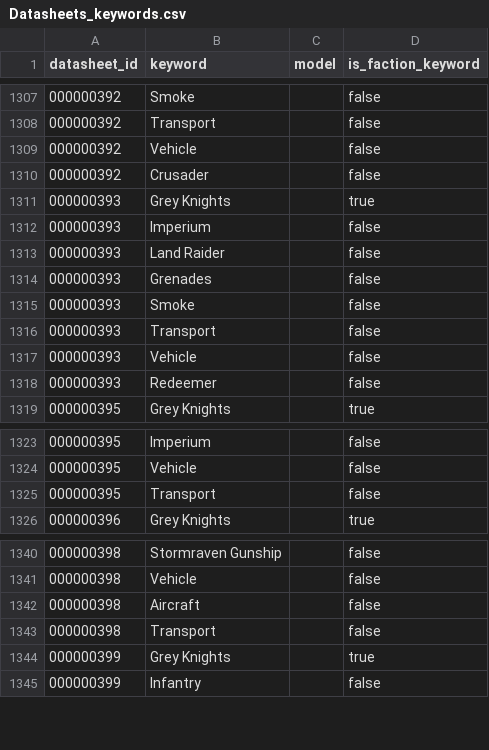
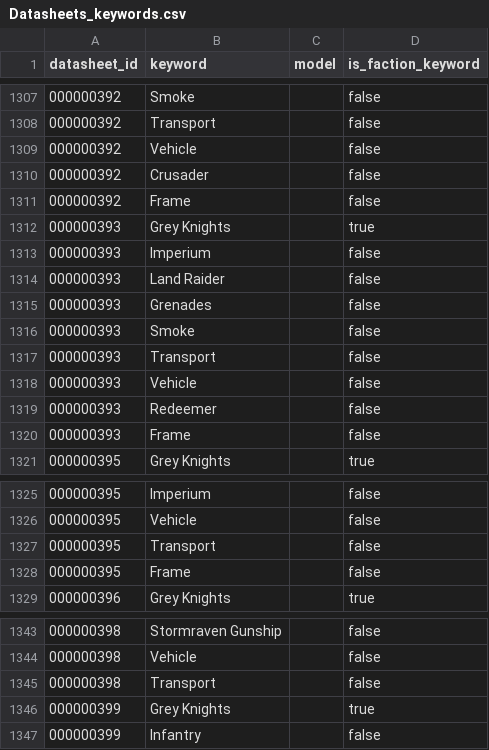
Before and after one commit to thegrimor/cogitador-consulta, a CSV file: public/data/Datasheets_keywords.csv, drawn as a sheet; only a part is shown, gaps mark what is left out; removed rows and columns are numbered as before the commit, all else as after; the diff names each change by its address in the sheet, - before the commit and + after, or states it on an @@ line.

```diff
--- a/public/data/Datasheets_keywords.csv
+++ b/public/data/Datasheets_keywords.csv
+row 1311: 000000392 | Frame |  | false
+row 1320: 000000393 | Frame |  | false
+row 1328: 000000395 | Frame |  | false
-row 1342: 000000398 | Aircraft |  | false
```
Also changed, not shown: public/data/Abilities.csv, public/data/Datasheets_abilities.csv, 4 other files.
